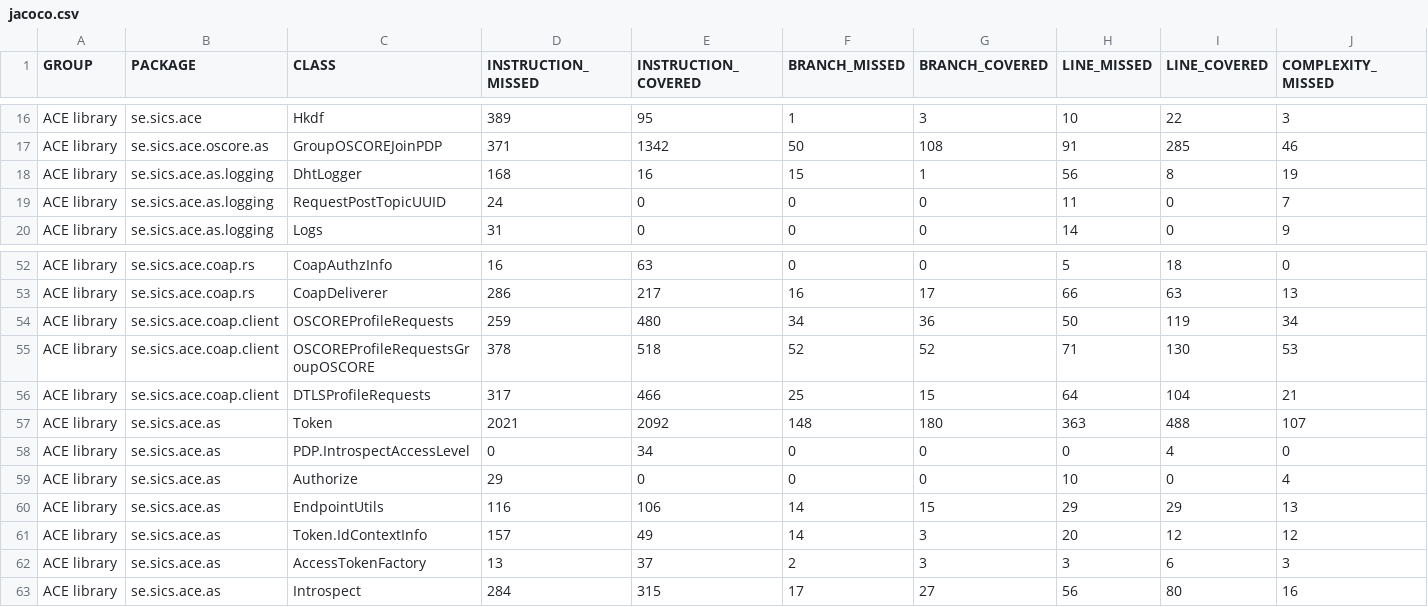
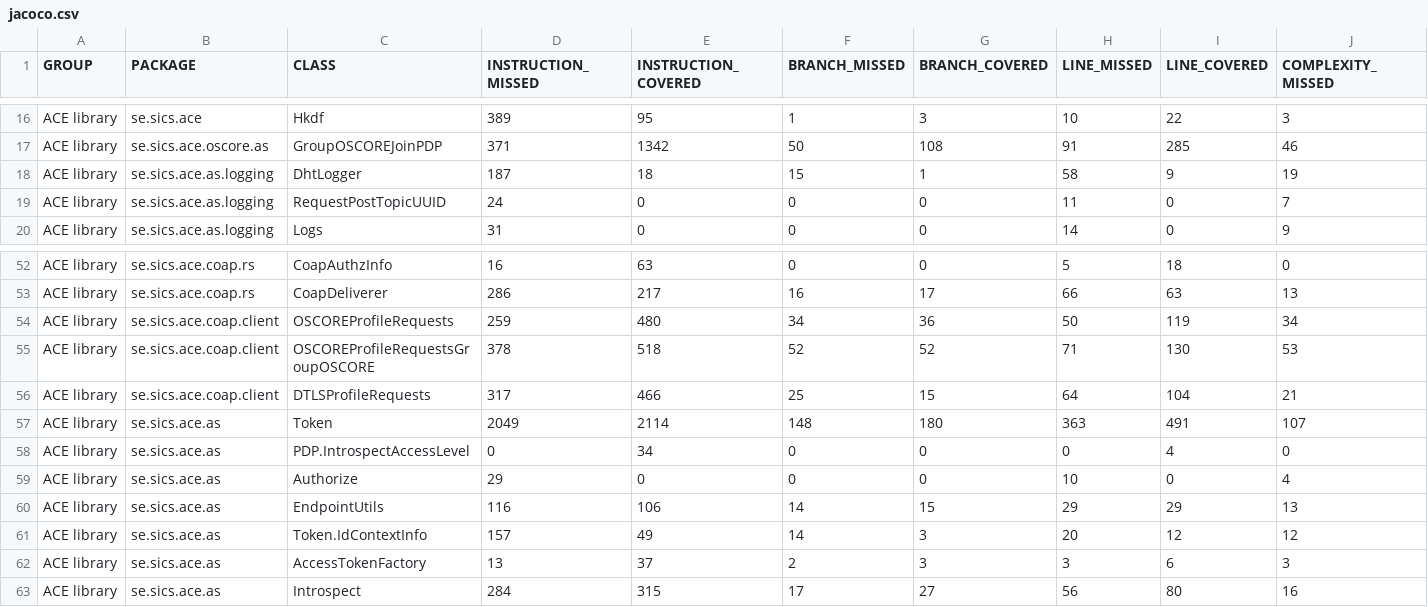
Before and after one commit to rikard-sics/sifis-home, a CSV file: reports/ace/jacoco.csv, drawn as a sheet; only a part is shown, gaps mark what is left out; the diff names each change by its address in the sheet, - before the commit and + after, or states it on an @@ line.

```diff
--- a/reports/ace/jacoco.csv
+++ b/reports/ace/jacoco.csv
-D18 (INSTRUCTION_MISSED): 168
+D18 (INSTRUCTION_MISSED): 187
-E18 (INSTRUCTION_COVERED): 16
+E18 (INSTRUCTION_COVERED): 18
-H18 (LINE_MISSED): 56
+H18 (LINE_MISSED): 58
-I18 (LINE_COVERED): 8
+I18 (LINE_COVERED): 9
-D57 (INSTRUCTION_MISSED): 2021
+D57 (INSTRUCTION_MISSED): 2049
-E57 (INSTRUCTION_COVERED): 2092
+E57 (INSTRUCTION_COVERED): 2114
-I57 (LINE_COVERED): 488
+I57 (LINE_COVERED): 491
```
Also changed, not shown: reports/edhoc/jacoco.csv, reports/oscore/jacoco.csv, 18 other files.
